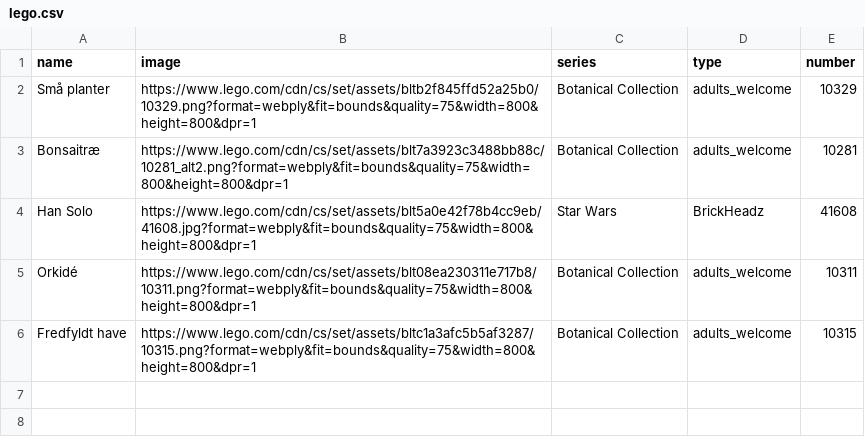
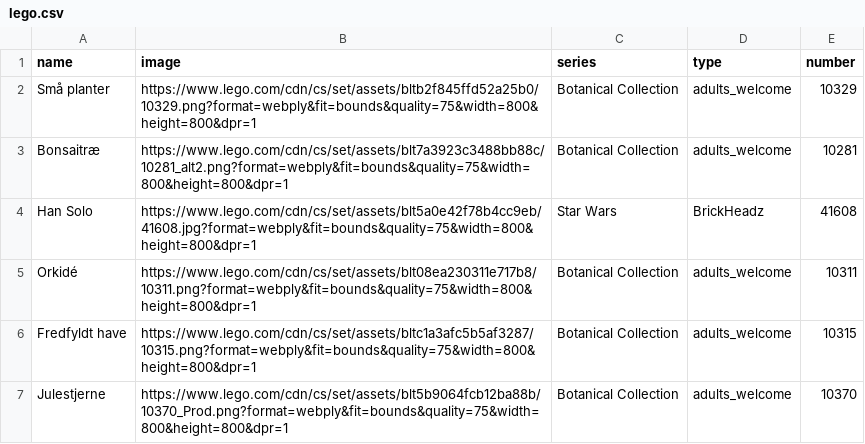
Before and after one commit to Ok4a/ok4a.github.io, a CSV file: CSV/lego.csv, drawn as a sheet.

Commit message:
New entry added

```diff
--- a/CSV/lego.csv
+++ b/CSV/lego.csv
@@ -6 +6,2 @@ Orkidé;https://www.lego.com/cdn/cs/set/assets/blt08ea230311e717b8/10311.png?for
 Fredfyldt have;https://www.lego.com/cdn/cs/set/assets/bltc1a3afc5b5af3287/10315.png?format=webply&fit=bounds&quality=75&width=800&height=800&dpr=1;Botanical Collection;adults_welcome;10315
+Julestjerne;https://www.lego.com/cdn/cs/set/assets/blt5b9064fcb12ba88b/10370_Prod.png?format=webply&fit=bounds&quality=75&width=800&height=800&dpr=1;Botanical Collection;adults_welcome;10370
```
Also changed, not shown: 3 other files.
